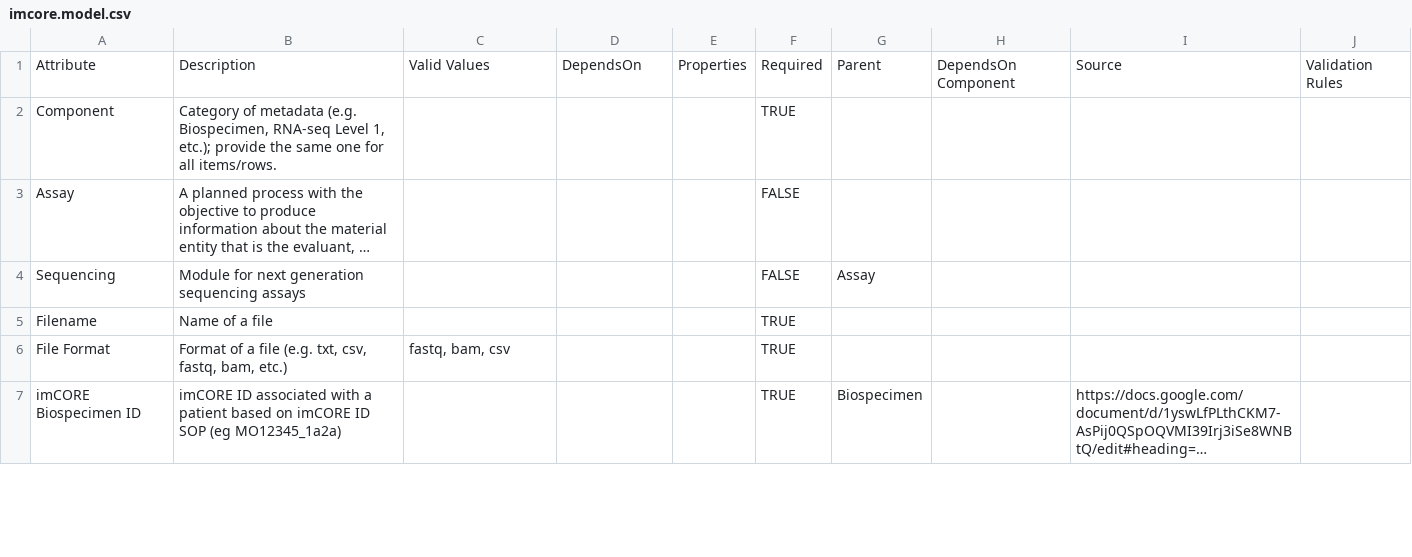
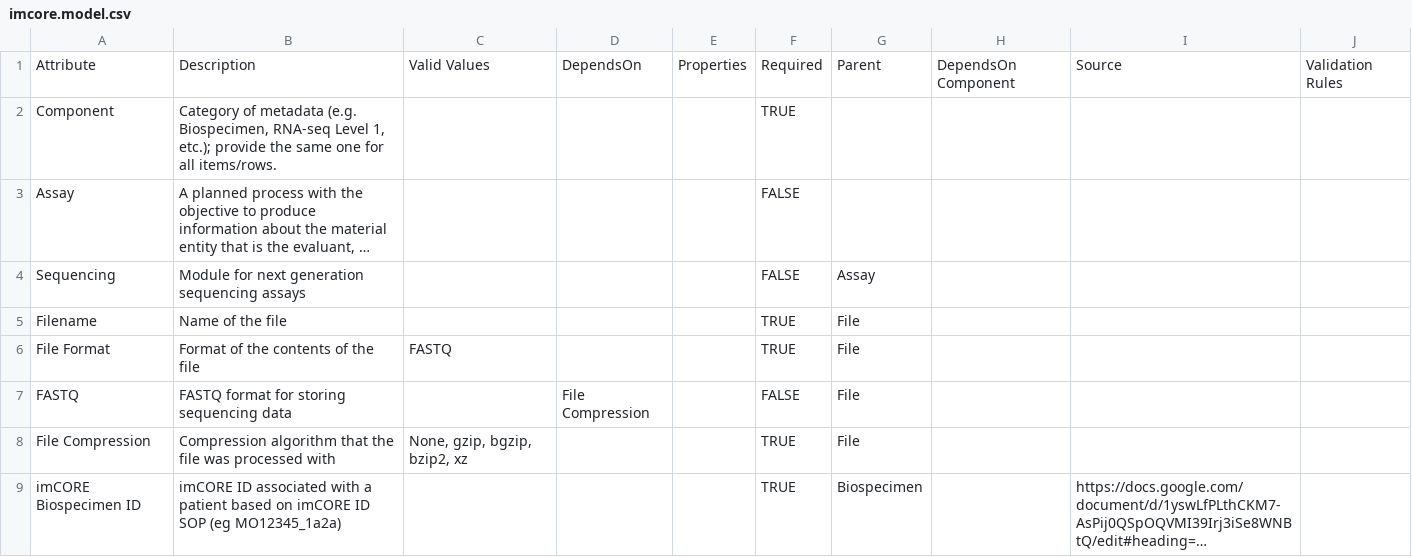
Before and after one commit to imCORE-DCC/data_model, a CSV file: imcore.model.csv, drawn as a sheet; only a part is shown; long unchanged cells end in …; the diff covers the shown part only; the diff names each change by its address in the sheet, - before the commit and + after, or states it on an @@ line.

Commit message:
Update data model with some tweaks

```diff
--- a/imcore.model.csv
+++ b/imcore.model.csv
-B5: Name of a file
+B5: Name of the file
-G5:G6: (empty)
+G5:G6: File
-B6: Format of a file (e.g. txt, csv, fastq, bam, etc.)
+B6: Format of the contents of the file
-C6: fastq, bam, csv
+C6: FASTQ
+row 7: FASTQ | FASTQ format for storing sequencing data |  | File Compression |  | FALSE | File
+row 8: File Compression | Compression algorithm that the file was processed with | None, gzip, bgzip, bzip2, xz |  |  | TRUE | File
```
Also changed, not shown: 1 added row and 27 edited cells elsewhere in this file, 1 other file.
